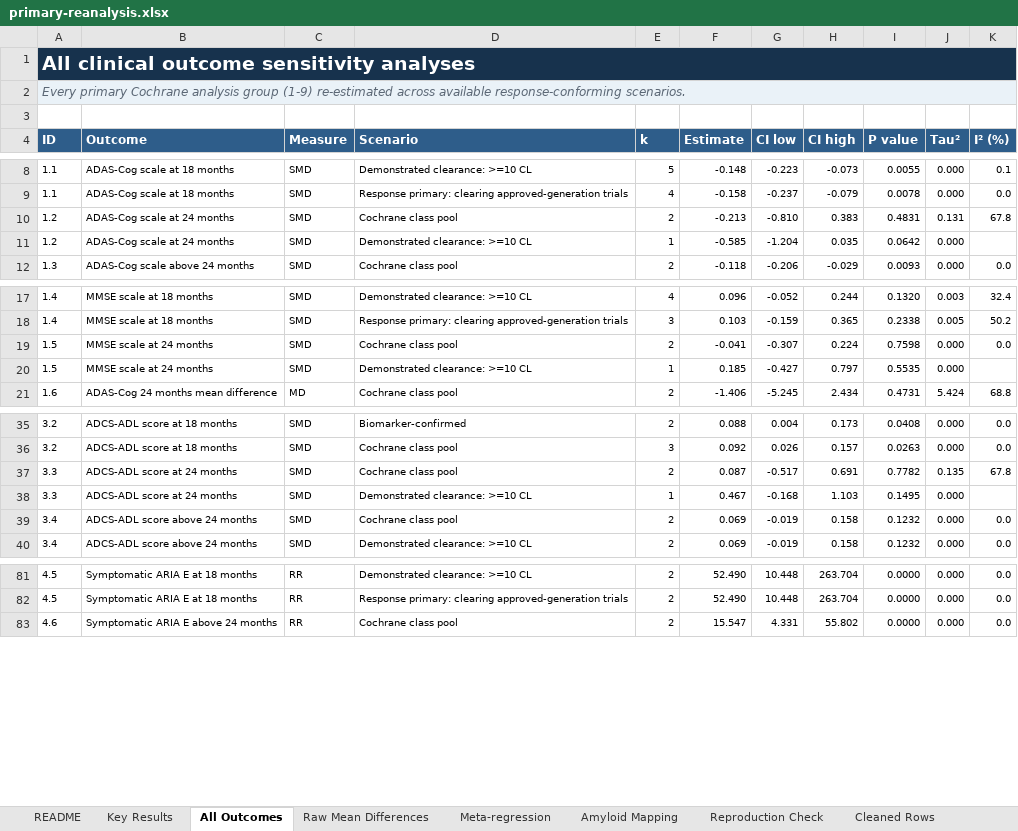
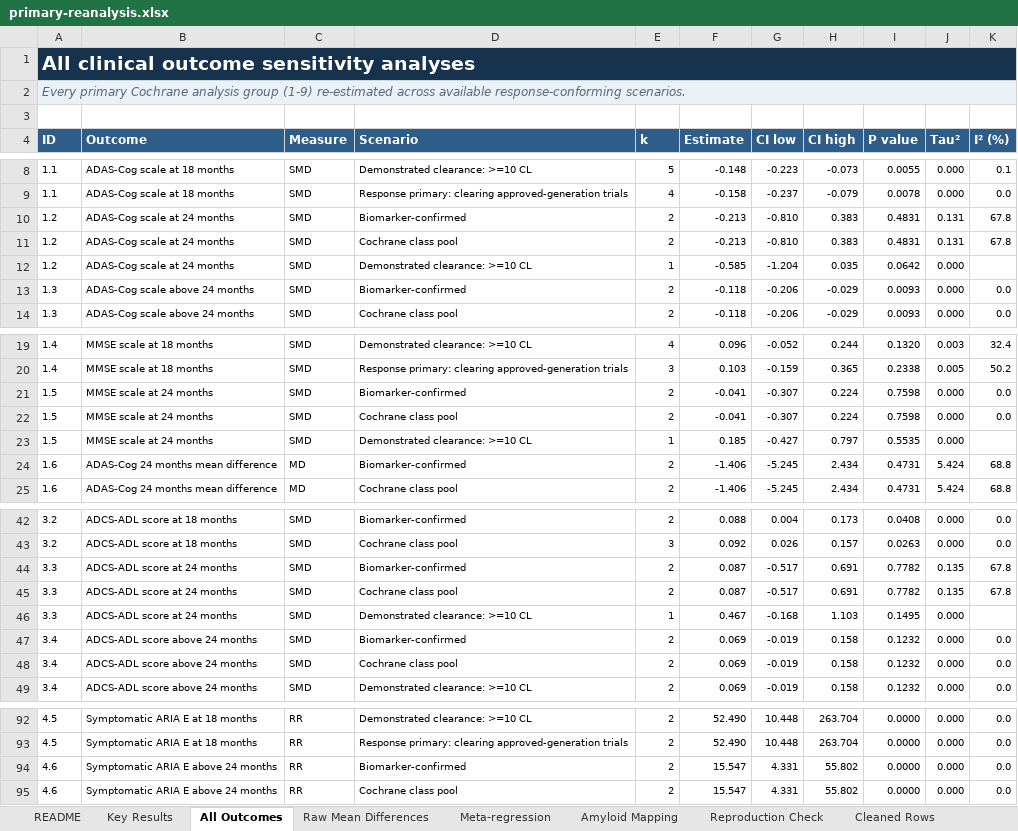
Before and after one commit to RandallJEllis/amyloidab_ma, an Excel workbook: public/downloads/primary-reanalysis.xlsx, sheet All Outcomes, drawn as a sheet; only a part is shown, gaps mark what is left out; values as stored, in another font and other column widths than the file's, no borders; table styles not drawn; the diff covers the shown part only; the diff names each change by its address in the sheet, - before the commit and + after, or states it on an @@ line.

Commit message:
Correct biomarker flags and analysis ID coercion

```diff
--- a/public/downloads/primary-reanalysis.xlsx (sheet All Outcomes)
+++ b/public/downloads/primary-reanalysis.xlsx (sheet All Outcomes)
+row 10: 1.2 | ADAS-Cog scale at 24 months | SMD | Biomarker-confirmed | 2 | -0.213 | -0.810 | 0.383 | 0.4831 | 0.131 | 67.8
+row 13: 1.3 | ADAS-Cog scale above 24 months | SMD | Biomarker-confirmed | 2 | -0.118 | -0.206 | -0.029 | 0.0093 | 0.000 | 0.0
+row 21: 1.5 | MMSE scale at 24 months | SMD | Biomarker-confirmed | 2 | -0.041 | -0.307 | 0.224 | 0.7598 | 0.000 | 0.0
+row 24: 1.6 | ADAS-Cog 24 months mean difference | MD | Biomarker-confirmed | 2 | -1.406 | -5.245 | 2.434 | 0.4731 | 5.424 | 68.8
+row 44: 3.3 | ADCS-ADL score at 24 months | SMD | Biomarker-confirmed | 2 | 0.087 | -0.517 | 0.691 | 0.7782 | 0.135 | 67.8
+row 47: 3.4 | ADCS-ADL score above 24 months | SMD | Biomarker-confirmed | 2 | 0.069 | -0.019 | 0.158 | 0.1232 | 0.000 | 0.0
+row 94: 4.6 | Symptomatic ARIA E above 24 months | RR | Biomarker-confirmed | 2 | 15.547 | 4.331 | 55.802 | 0.0000 | 0.000 | 0.0
```
Also changed, not shown: 10 added rows and 38 edited cells elsewhere in this sheet, sheet Cleaned Rows, sheet Raw Mean Differences, charts or pictures, public/downloads/extended-reanalysis.xlsx, 14 other files.
